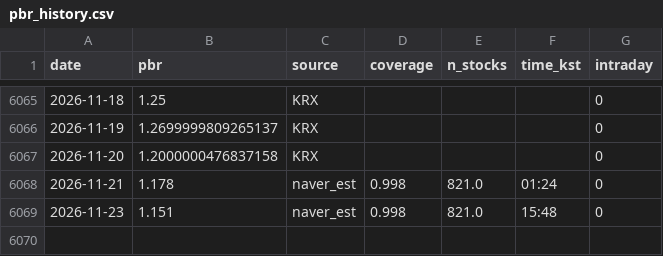
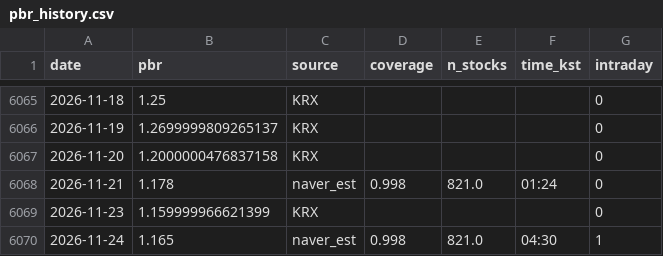
Before and after one commit to dangnani-pixel/kospi-bottom-model, a CSV file: pbr_history.csv, drawn as a sheet; only a part is shown, gaps mark what is left out.

```diff
--- a/pbr_history.csv
+++ b/pbr_history.csv
@@ -6068,2 +6068,3 @@ date,pbr,source,coverage,n_stocks,time_kst,intraday
 2026-11-21,1.178,naver_est,0.998,821.0,01:24,0
-2026-11-23,1.151,naver_est,0.998,821.0,15:48,0
+2026-11-23,1.159999966621399,KRX,,,,0
+2026-11-24,1.165,naver_est,0.998,821.0,04:30,1
```
Also changed, not shown: signals_daily.csv, 1 other file.
